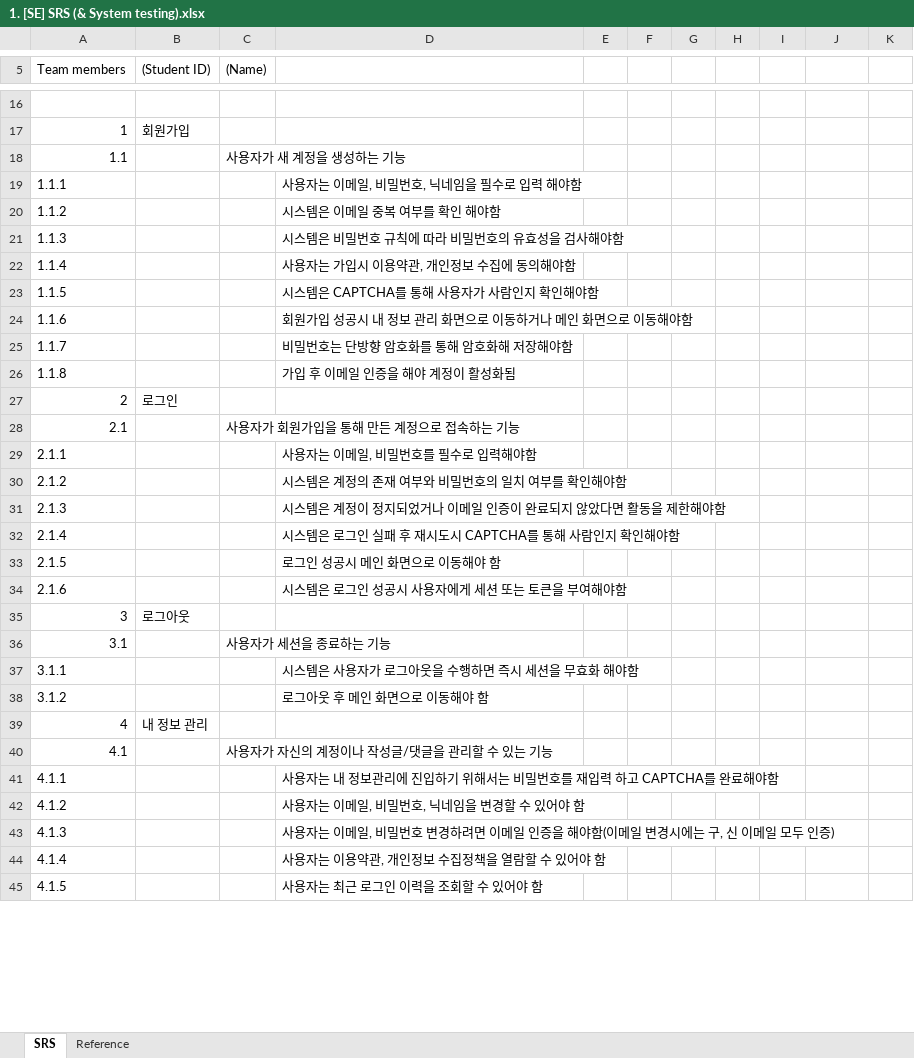
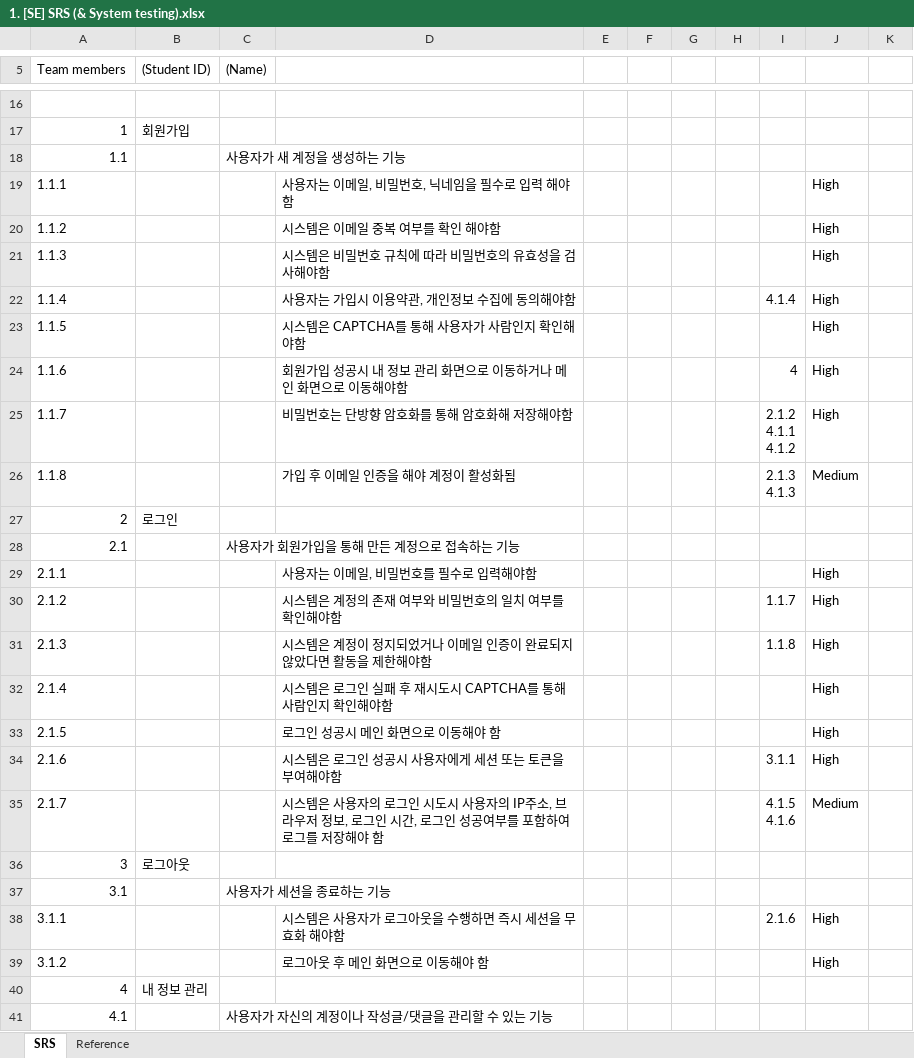
Before and after one commit to ballsun1003/Project_SE_TheTuringTest, an Excel workbook: doc/1. [SE] SRS (& System testing).xlsx, sheet SRS, drawn as a sheet; only a part is shown, gaps mark what is left out; values as stored, in another font and other column widths than the file's, no cell formats; removed rows and columns are numbered as before the commit, all else as after; ↵ is a line break in a cell; the diff covers the shown part only; the diff names each change by its address in the sheet, - before the commit and + after, or states it on an @@ line.

Commit message:
docs 요구사항 일부 수정, 추적성, 우선순위 작성

```diff
--- a/doc/1. [SE] SRS (& System testing).xlsx (sheet SRS)
+++ b/doc/1. [SE] SRS (& System testing).xlsx (sheet SRS)
-J19:J21: (empty)
+J19:J21: High
-row 22: 1.1.4 |  |  | 사용자는 가입시 이용약관, 개인정보 수집에 동의해야함
-row 23: 1.1.5 |  |  | 시스템은 CAPTCHA를 통해 사용자가 사람인지 확인해야함
-row 24: 1.1.6 |  |  | 회원가입 성공시 내 정보 관리 화면으로 이동하거나 메인 화면으로 이동해야함
-row 25: 1.1.7 |  |  | 비밀번호는 단방향 암호화를 통해 암호화해 저장해야함
-row 26: 1.1.8 |  |  | 가입 후 이메일 인증을 해야 계정이 활성화됨
+row 22: 1.1.4 |  |  | 사용자는 가입시 이용약관, 개인정보 수집에 동의해야함 |  |  |  |  | 4.1.4 | High
+row 23: 1.1.5 |  |  | 시스템은 CAPTCHA를 통해 사용자가 사람인지 확인해야함 |  |  |  |  |  | High
+row 24: 1.1.6 |  |  | 회원가입 성공시 내 정보 관리 화면으로 이동하거나 메인 화면으로 이동해야함 |  |  |  |  | 4 | High
+row 25: 1.1.7 |  |  | 비밀번호는 단방향 암호화를 통해 암호화해 저장해야함 |  |  |  |  | 2.1.2 ↵ 4.1.1 ↵ 4.1.2 | High
+row 26: 1.1.8 |  |  | 가입 후 이메일 인증을 해야 계정이 활성화됨 |  |  |  |  | 2.1.3 ↵ 4.1.3 | Medium
-J29: (empty)
+J29: High
-row 30: 2.1.2 |  |  | 시스템은 계정의 존재 여부와 비밀번호의 일치 여부를 확인해야함
-row 31: 2.1.3 |  |  | 시스템은 계정이 정지되었거나 이메일 인증이 완료되지 않았다면 활동을 제한해야함
-row 32: 2.1.4 |  |  | 시스템은 로그인 실패 후 재시도시 CAPTCHA를 통해 사람인지 확인해야함
-row 33: 2.1.5 |  |  | 로그인 성공시 메인 화면으로 이동해야 함
-row 34: 2.1.6 |  |  | 시스템은 로그인 성공시 사용자에게 세션 또는 토큰을 부여해야함
+row 30: 2.1.2 |  |  | 시스템은 계정의 존재 여부와 비밀번호의 일치 여부를 확인해야함 |  |  |  |  | 1.1.7 | High
+row 31: 2.1.3 |  |  | 시스템은 계정이 정지되었거나 이메일 인증이 완료되지 않았다면 활동을 제한해야함 |  |  |  |  | 1.1.8 | High
+row 32: 2.1.4 |  |  | 시스템은 로그인 실패 후 재시도시 CAPTCHA를 통해 사람인지 확인해야함 |  |  |  |  |  | High
+row 33: 2.1.5 |  |  | 로그인 성공시 메인 화면으로 이동해야 함 |  |  |  |  |  | High
+row 34: 2.1.6 |  |  | 시스템은 로그인 성공시 사용자에게 세션 또는 토큰을 부여해야함 |  |  |  |  | 3.1.1 | High
+row 35: 2.1.7 |  |  | 시스템은 사용자의 로그인 시도시 사용자의 IP주소, 브라우저 정보, 로그인 시간, 로그인 성공여부를 포함하여 로그를 저장해야 함 |  |  |  |  | 4.1.5 ↵ 4.1.6 | Medium
-row 37: 3.1.1 |  |  | 시스템은 사용자가 로그아웃을 수행하면 즉시 세션을 무효화 해야함
-row 38: 3.1.2 |  |  | 로그아웃 후 메인 화면으로 이동해야 함
+row 38: 3.1.1 |  |  | 시스템은 사용자가 로그아웃을 수행하면 즉시 세션을 무효화 해야함 |  |  |  |  | 2.1.6 | High
+row 39: 3.1.2 |  |  | 로그아웃 후 메인 화면으로 이동해야 함 |  |  |  |  |  | High
-row 41: 4.1.1 |  |  | 사용자는 내 정보관리에 진입하기 위해서는 비밀번호를 재입력 하고 CAPTCHA를 완료해야함
-row 42: 4.1.2 |  |  | 사용자는 이메일, 비밀번호, 닉네임을 변경할 수 있어야 함
-row 43: 4.1.3 |  |  | 사용자는 이메일, 비밀번호 변경하려면 이메일 인증을 해야함(이메일 변경시에는 구, 신 이메일 모두 인증)
-row 44: 4.1.4 |  |  | 사용자는 이용약관, 개인정보 수집정책을 열람할 수 있어야 함
-row 45: 4.1.5 |  |  | 사용자는 최근 로그인 이력을 조회할 수 있어야 함
```
Also changed, not shown: 9 added rows and 4 removed rows elsewhere in this sheet, cell formats, charts or pictures.
